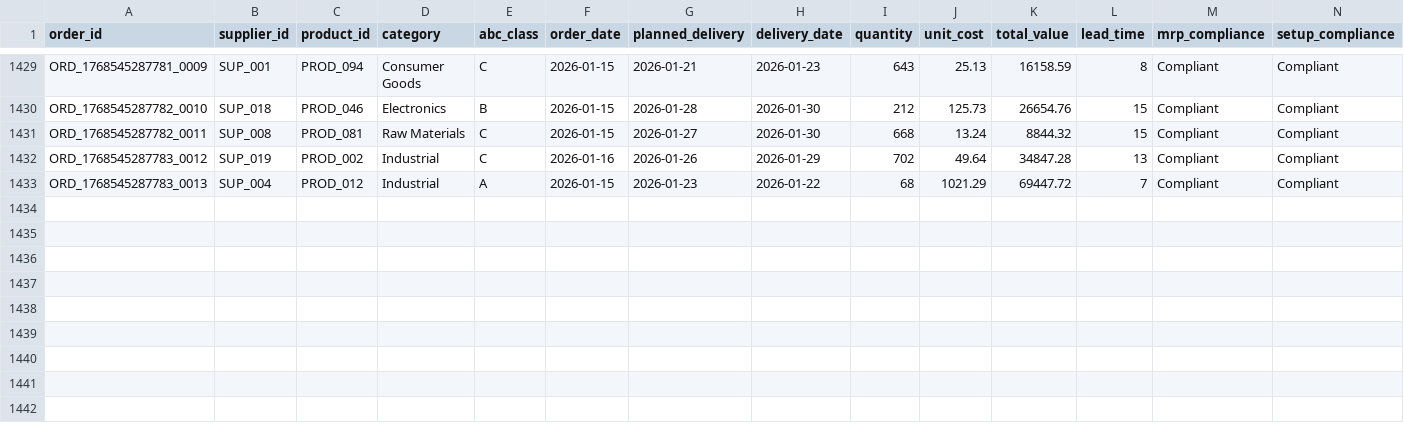
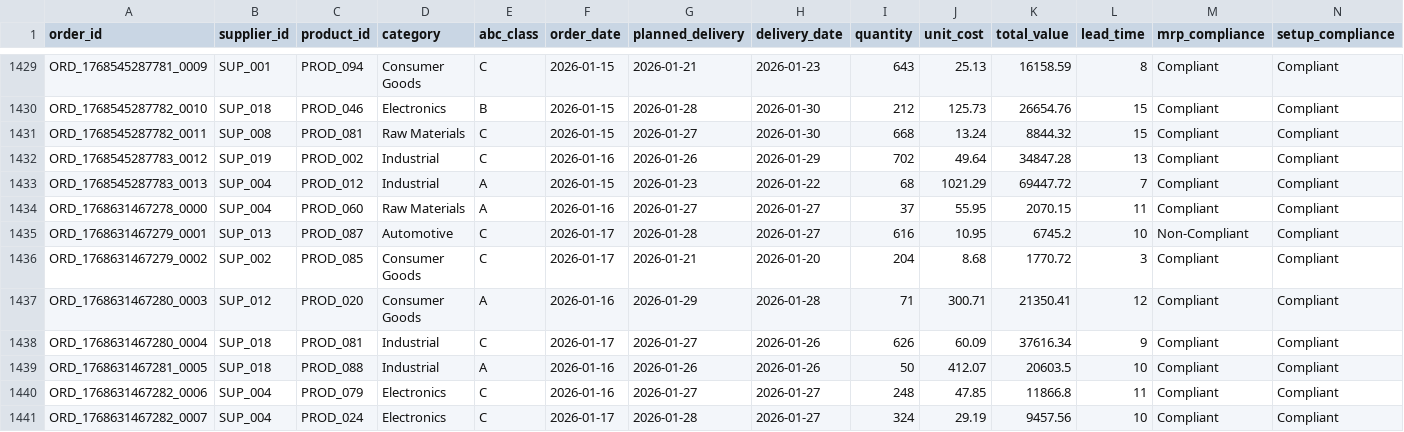
Before and after one commit to arvinddharanidharan/supply-chain-planning-dashboard, a CSV file: data/orders.csv, drawn as a sheet; only a part is shown, gaps mark what is left out; rows hold the shown columns only; the diff names each change by its address in the sheet, - before the commit and + after, or states it on an @@ line.

Commit message:
Automated ETL: Daily supply chain data update

```diff
--- a/data/orders.csv
+++ b/data/orders.csv
+row 1434: ORD_1768631467278_0000 | SUP_004 | PROD_060 | Raw Materials | A | 2026-01-16 | 2026-01-27 | 2026-01-27 | 37 | 55.95 | 2070.15 | 11 | Compliant | Compliant
+row 1435: ORD_1768631467279_0001 | SUP_013 | PROD_087 | Automotive | C | 2026-01-17 | 2026-01-28 | 2026-01-27 | 616 | 10.95 | 6745.2 | 10 | Non-Compliant | Compliant
+row 1436: ORD_1768631467279_0002 | SUP_002 | PROD_085 | Consumer Goods | C | 2026-01-17 | 2026-01-21 | 2026-01-20 | 204 | 8.68 | 1770.72 | 3 | Compliant | Compliant
+row 1437: ORD_1768631467280_0003 | SUP_012 | PROD_020 | Consumer Goods | A | 2026-01-16 | 2026-01-29 | 2026-01-28 | 71 | 300.71 | 21350.41 | 12 | Compliant | Compliant
+row 1438: ORD_1768631467280_0004 | SUP_018 | PROD_081 | Industrial | C | 2026-01-17 | 2026-01-27 | 2026-01-26 | 626 | 60.09 | 37616.34 | 9 | Compliant | Compliant
+row 1439: ORD_1768631467281_0005 | SUP_018 | PROD_088 | Industrial | A | 2026-01-16 | 2026-01-26 | 2026-01-26 | 50 | 412.07 | 20603.5 | 10 | Compliant | Compliant
+row 1440: ORD_1768631467282_0006 | SUP_004 | PROD_079 | Electronics | C | 2026-01-16 | 2026-01-27 | 2026-01-27 | 248 | 47.85 | 11866.8 | 11 | Compliant | Compliant
+row 1441: ORD_1768631467282_0007 | SUP_004 | PROD_024 | Electronics | C | 2026-01-17 | 2026-01-28 | 2026-01-27 | 324 | 29.19 | 9457.56 | 10 | Compliant | Compliant
```
Also changed, not shown: data/inventory.csv, data/products.csv, 3 other files.
